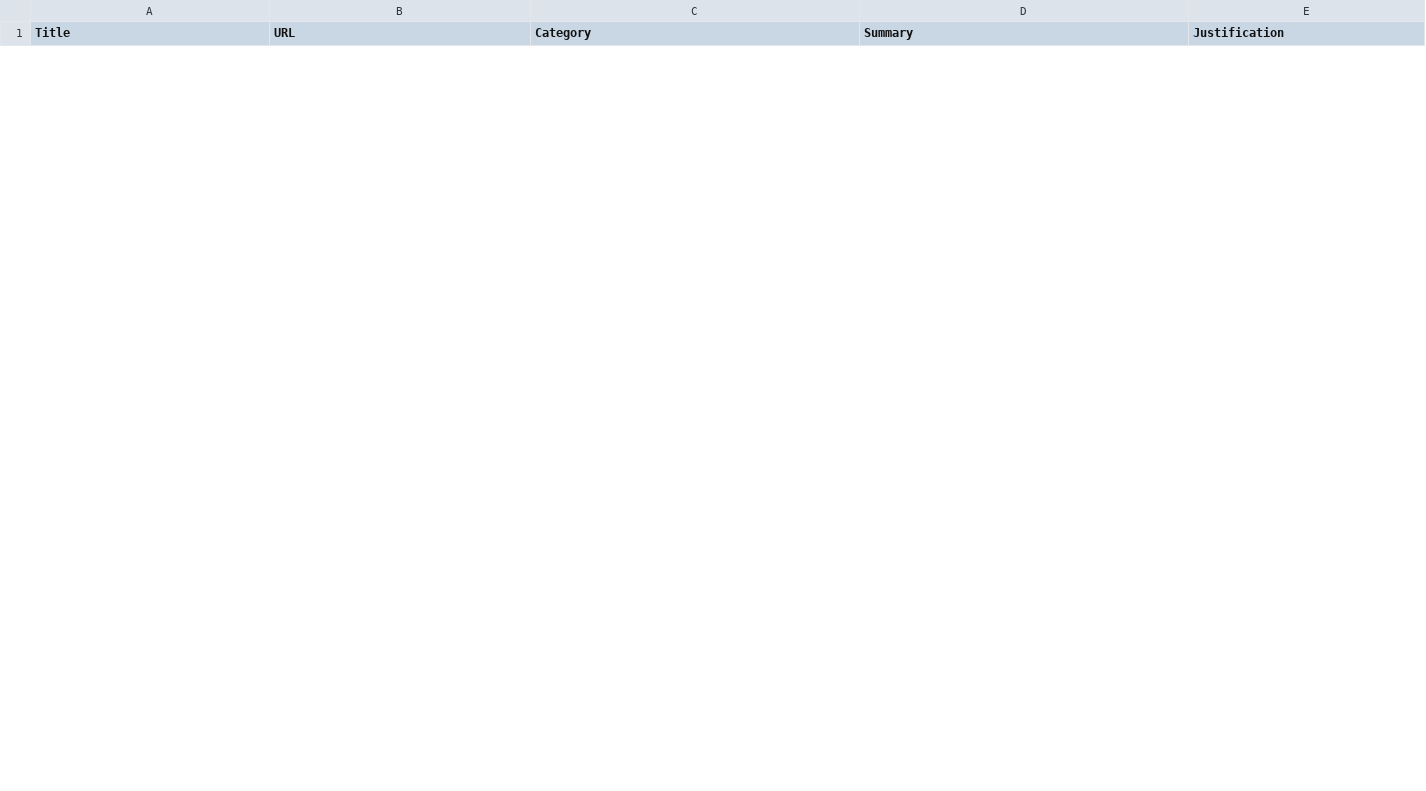
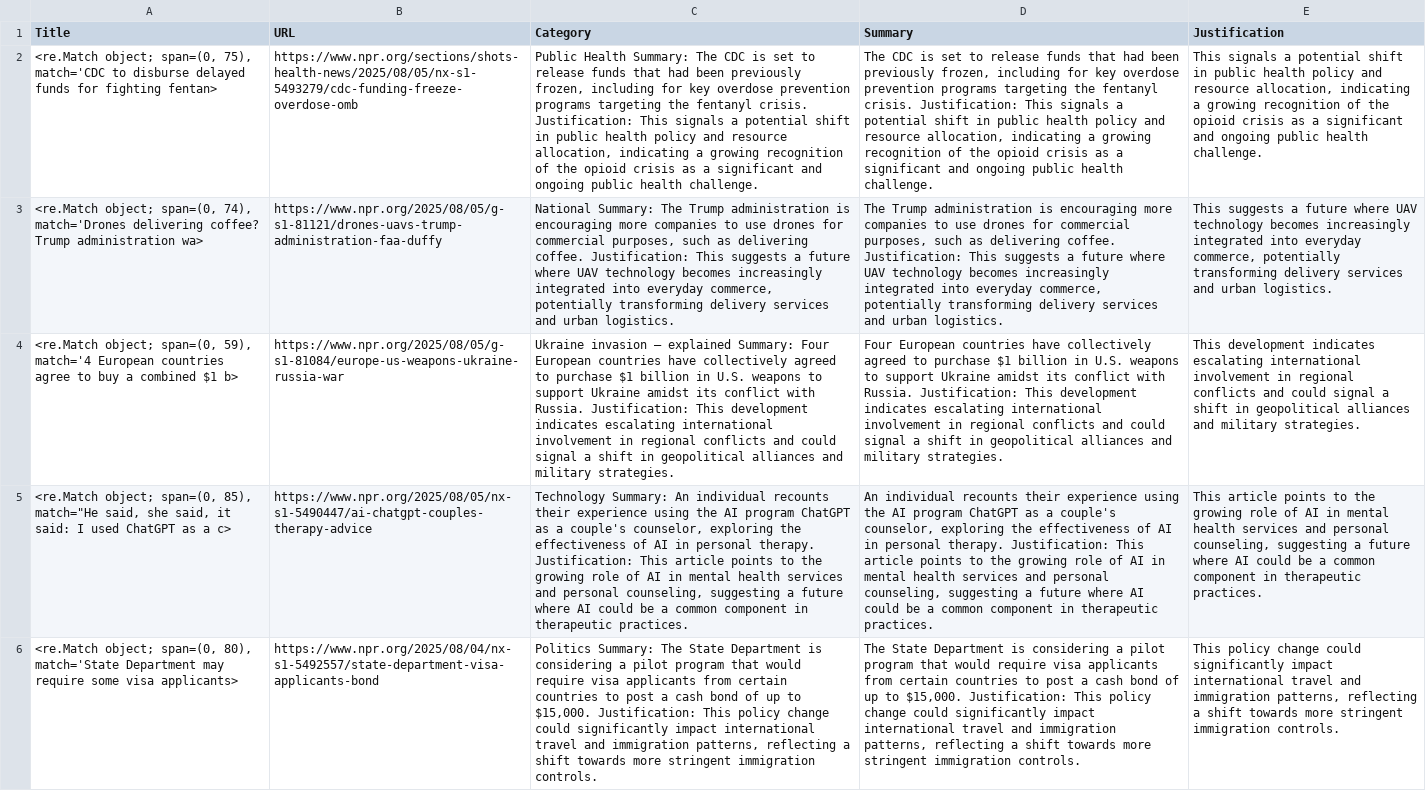
Before and after one commit to SFT-Aero/AI_agent_team, a CSV file: general_signals.csv, drawn as a sheet; only a part is shown; the diff covers the shown part only; the diff names each change by its address in the sheet, - before the commit and + after, or states it on an @@ line.

```diff
--- a/general_signals.csv
+++ b/general_signals.csv
+row 2: <re.Match object; span=(0, 75), match='CDC to disburse delayed funds for fighting fentan> | https://www.npr.org/sections/shots-health-news/2025/08/05/nx-s1-5493279/cdc-funding-freeze-overdose-omb | Public Health Summary: The CDC is set to release funds that had been previously frozen, including for key overdose prevention programs targeting the fentanyl crisis. Justification: This signals a potential shift in public health policy and resource allocation, indicating a growing recognition of the opioid crisis as a significant and ongoing public health challenge. | The CDC is set to release funds that had been previously frozen, including for key overdose prevention programs targeting the fentanyl crisis. Justification: This signals a potential shift in public health policy and resource allocation, indicating a growing recognition of the opioid crisis as a significant and ongoing public health challenge. | This signals a potential shift in public health policy and resource allocation, indicating a growing recognition of the opioid crisis as a significant and ongoing public health challenge.
+row 3: <re.Match object; span=(0, 74), match='Drones delivering coffee? Trump administration wa> | https://www.npr.org/2025/08/05/g-s1-81121/drones-uavs-trump-administration-faa-duffy | National Summary: The Trump administration is encouraging more companies to use drones for commercial purposes, such as delivering coffee. Justification: This suggests a future where UAV technology becomes increasingly integrated into everyday commerce, potentially transforming delivery services and urban logistics. | The Trump administration is encouraging more companies to use drones for commercial purposes, such as delivering coffee. Justification: This suggests a future where UAV technology becomes increasingly integrated into everyday commerce, potentially transforming delivery services and urban logistics. | This suggests a future where UAV technology becomes increasingly integrated into everyday commerce, potentially transforming delivery services and urban logistics.
+row 4: <re.Match object; span=(0, 59), match='4 European countries agree to buy a combined $1 b> | https://www.npr.org/2025/08/05/g-s1-81084/europe-us-weapons-ukraine-russia-war | Ukraine invasion — explained Summary: Four European countries have collectively agreed to purchase $1 billion in U.S. weapons to support Ukraine amidst its conflict with Russia. Justification: This development indicates escalating international involvement in regional conflicts and could signal a shift in geopolitical alliances and military strategies. | Four European countries have collectively agreed to purchase $1 billion in U.S. weapons to support Ukraine amidst its conflict with Russia. Justification: This development indicates escalating international involvement in regional conflicts and could signal a shift in geopolitical alliances and military strategies. | This development indicates escalating international involvement in regional conflicts and could signal a shift in geopolitical alliances and military strategies.
+row 5: <re.Match object; span=(0, 85), match="He said, she said, it said: I used ChatGPT as a c> | https://www.npr.org/2025/08/05/nx-s1-5490447/ai-chatgpt-couples-therapy-advice | Technology Summary: An individual recounts their experience using the AI program ChatGPT as a couple's counselor, exploring the effectiveness of AI in personal therapy. Justification: This article points to the growing role of AI in mental health services and personal counseling, suggesting a future where AI could be a common component in therapeutic practices. | An individual recounts their experience using the AI program ChatGPT as a couple's counselor, exploring the effectiveness of AI in personal therapy. Justification: This article points to the growing role of AI in mental health services and personal counseling, suggesting a future where AI could be a common component in therapeutic practices. | This article points to the growing role of AI in mental health services and personal counseling, suggesting a future where AI could be a common component in therapeutic practices.
+row 6: <re.Match object; span=(0, 80), match='State Department may require some visa applicants> | https://www.npr.org/2025/08/04/nx-s1-5492557/state-department-visa-applicants-bond | Politics Summary: The State Department is considering a pilot program that would require visa applicants from certain countries to post a cash bond of up to $15,000. Justification: This policy change could significantly impact international travel and immigration patterns, reflecting a shift towards more stringent immigration controls. | The State Department is considering a pilot program that would require visa applicants from certain countries to post a cash bond of up to $15,000. Justification: This policy change could significantly impact international travel and immigration patterns, reflecting a shift towards more stringent immigration controls. | This policy change could significantly impact international travel and immigration patterns, reflecting a shift towards more stringent immigration controls.
```
Also changed, not shown: 5 added rows and 10 removed rows elsewhere in this file, scraped_articles.csv, 1 other file.
